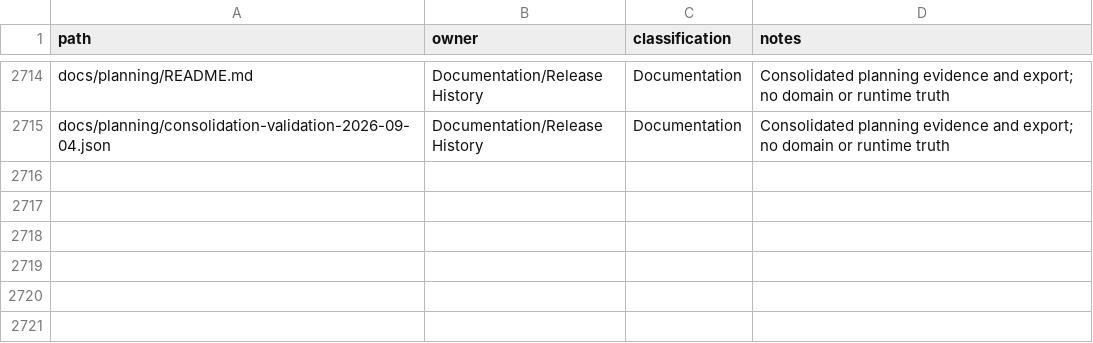
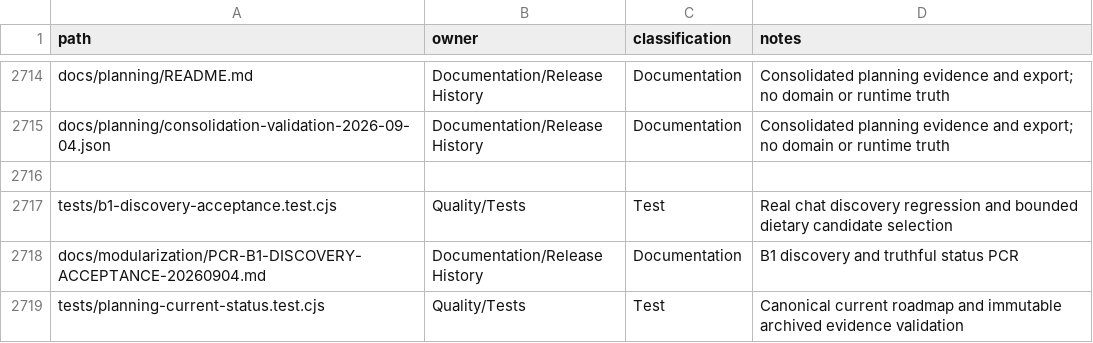
Before and after one commit to fklaas/luvia, a CSV file: docs/modularization/FILE-OWNERSHIP.csv, drawn as a sheet; only a part is shown, gaps mark what is left out; the diff names each change by its address in the sheet, - before the commit and + after, or states it on an @@ line.

Commit message:
fix: restore evidence-backed chat discovery and truthful result states

```diff
--- a/docs/modularization/FILE-OWNERSHIP.csv
+++ b/docs/modularization/FILE-OWNERSHIP.csv
+row 2716: (empty)
+row 2717: tests/b1-discovery-acceptance.test.cjs | Quality/Tests | Test | Real chat discovery regression and bounded dietary candidate selection
+row 2718: docs/modularization/PCR-B1-DISCOVERY-ACCEPTANCE-20260904.md | Documentation/Release History | Documentation | B1 discovery and truthful status PCR
+row 2719: tests/planning-current-status.test.cjs | Quality/Tests | Test | Canonical current roadmap and immutable archived evidence validation
```
Also changed, not shown: 55 other files.
